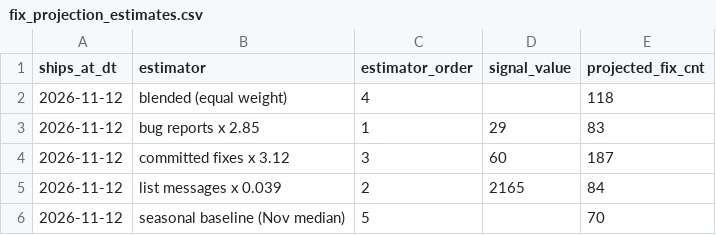
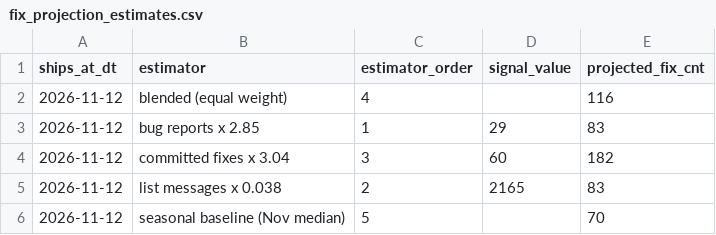
Before and after one commit to dorianinsights/postgres_bug_analysis, a CSV file: data/derived/fix_projection_estimates.csv, drawn as a sheet.

```diff
--- a/data/derived/fix_projection_estimates.csv
+++ b/data/derived/fix_projection_estimates.csv
@@ -1,6 +1,6 @@
 ships_at_dt,estimator,estimator_order,signal_value,projected_fix_cnt
-2026-11-12,blended (equal weight),4,,118
+2026-11-12,blended (equal weight),4,,116
 2026-11-12,bug reports x 2.85,1,29,83
-2026-11-12,committed fixes x 3.12,3,60,187
-2026-11-12,list messages x 0.039,2,2165,84
+2026-11-12,committed fixes x 3.04,3,60,182
+2026-11-12,list messages x 0.038,2,2165,83
 2026-11-12,seasonal baseline (Nov median),5,,70
```
Also changed, not shown: 1 other file.
